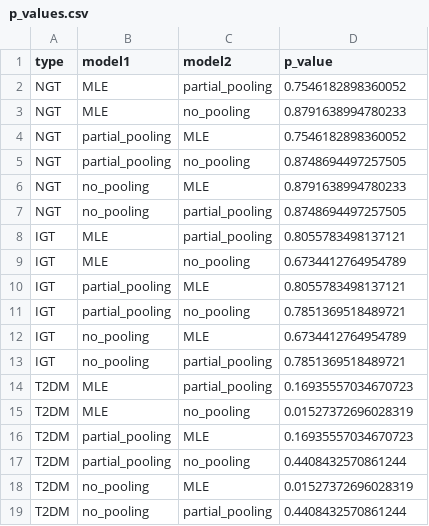
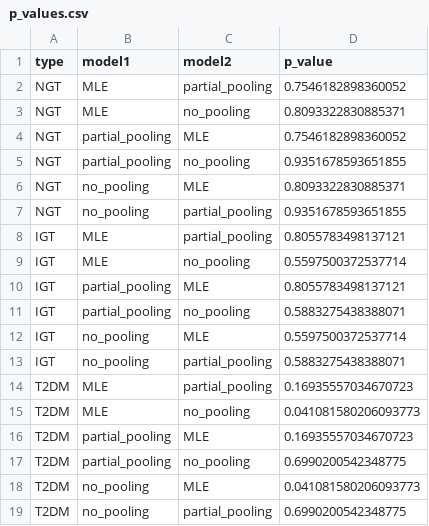
Before and after one commit to Tim0828/conditional-ude, a CSV file: data/p_values.csv, drawn as a sheet.

```diff
--- a/data/p_values.csv
+++ b/data/p_values.csv
@@ -2,18 +2,18 @@ type,model1,model2,p_value
 NGT,MLE,partial_pooling,0.7546182898360052
-NGT,MLE,no_pooling,0.8791638994780233
+NGT,MLE,no_pooling,0.8093322830885371
 NGT,partial_pooling,MLE,0.7546182898360052
-NGT,partial_pooling,no_pooling,0.8748694497257505
-NGT,no_pooling,MLE,0.8791638994780233
-NGT,no_pooling,partial_pooling,0.8748694497257505
+NGT,partial_pooling,no_pooling,0.9351678593651855
+NGT,no_pooling,MLE,0.8093322830885371
+NGT,no_pooling,partial_pooling,0.9351678593651855
 IGT,MLE,partial_pooling,0.8055783498137121
-IGT,MLE,no_pooling,0.6734412764954789
+IGT,MLE,no_pooling,0.5597500372537714
 IGT,partial_pooling,MLE,0.8055783498137121
-IGT,partial_pooling,no_pooling,0.7851369518489721
-IGT,no_pooling,MLE,0.6734412764954789
-IGT,no_pooling,partial_pooling,0.7851369518489721
+IGT,partial_pooling,no_pooling,0.5883275438388071
+IGT,no_pooling,MLE,0.5597500372537714
+IGT,no_pooling,partial_pooling,0.5883275438388071
 T2DM,MLE,partial_pooling,0.16935557034670723
-T2DM,MLE,no_pooling,0.01527372696028319
+T2DM,MLE,no_pooling,0.041081580206093773
 T2DM,partial_pooling,MLE,0.16935557034670723
-T2DM,partial_pooling,no_pooling,0.4408432570861244
-T2DM,no_pooling,MLE,0.01527372696028319
-T2DM,no_pooling,partial_pooling,0.4408432570861244
+T2DM,partial_pooling,no_pooling,0.6990200542348775
+T2DM,no_pooling,MLE,0.041081580206093773
+T2DM,no_pooling,partial_pooling,0.6990200542348775
```
Also changed, not shown: data/compare_mse_results.csv, 49 other files.
